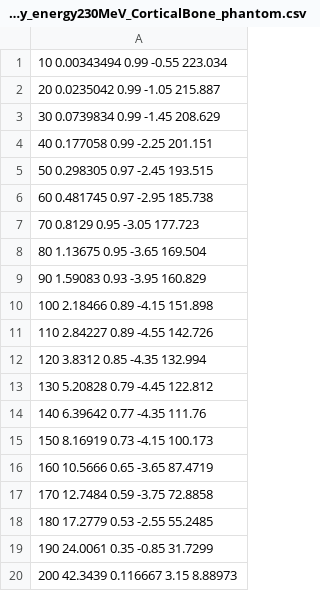
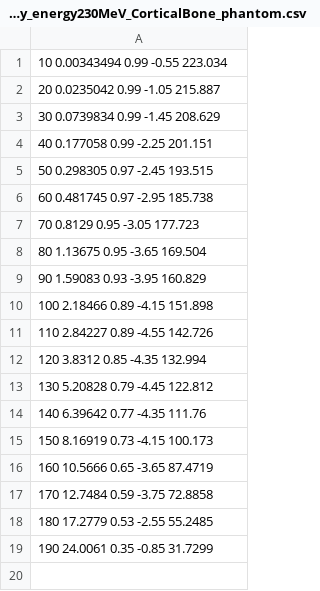
Before and after one commit to HelgeEgil/DigitalTrackingCalorimeterToolkit, a CSV file: projects/MLP/Output/accuracy_energy230MeV_CorticalBone_phantom.csv, drawn as a sheet; the diff names each change by its address in the sheet, - before the commit and + after, or states it on an @@ line.

```diff
--- a/projects/MLP/Output/accuracy_energy230MeV_CorticalBone_phantom.csv
+++ b/projects/MLP/Output/accuracy_energy230MeV_CorticalBone_phantom.csv
-row 20: 200 42.3439 0.116667 3.15 8.88973
```
Also changed, not shown: projects/MLP/Output/MLPerror_energy230MeV_Water_degrader.csv, projects/MLP/Output/accuracy_energy200MeV_Water_phantom.csv, 6 other files.
